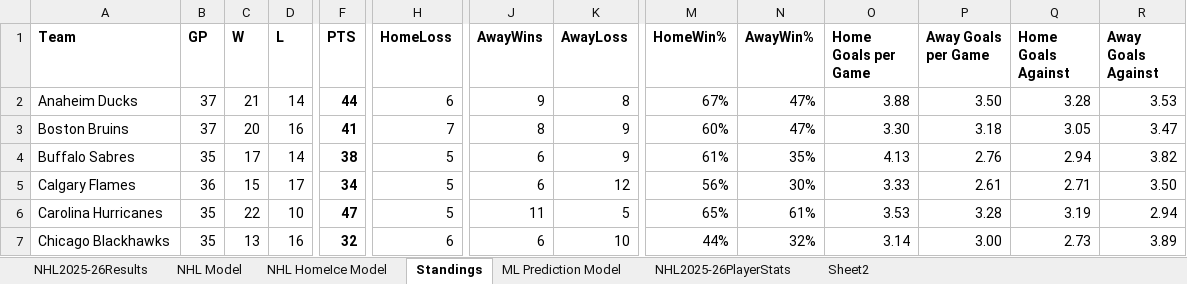
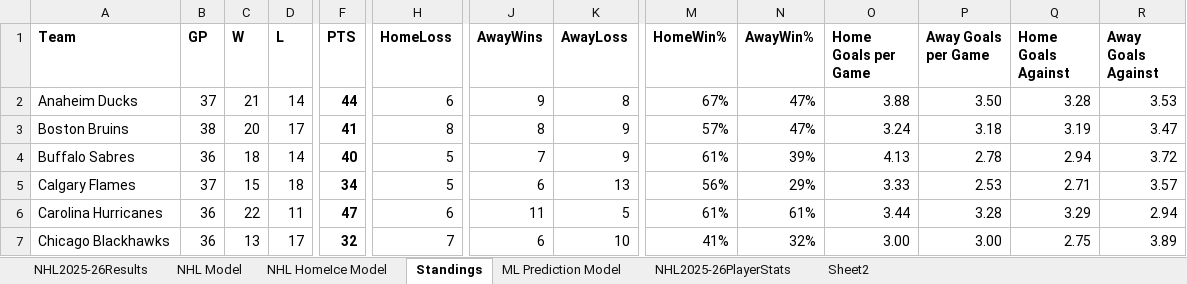
Before and after one commit to AidzNasty/NHL-Prediction-Model, an Excel workbook: Aidan Conte NHL 2025-26 Prediction Model.xlsx, sheet Standings, drawn as a sheet; only a part is shown, gaps mark what is left out; values as stored, in another font and other column widths than the file's, no borders; table styles not drawn; the diff covers the shown part only; the diff names each change by its address in the sheet, - before the commit and + after, or states it on an @@ line.

```diff
--- a/Aidan Conte NHL 2025-26 Prediction Model.xlsx (sheet Standings)
+++ b/Aidan Conte NHL 2025-26 Prediction Model.xlsx (sheet Standings)
-B3 (GP): 37
+B3 (GP): 38
-D3 (L): 16
+D3 (L): 17
-H3 (HomeLoss): 7
+H3 (HomeLoss): 8
-M3 (HomeWin%): 60%
+M3 (HomeWin%): 57%
-O3 (Home Goals per Game): 3.30
+O3 (Home Goals per Game): 3.24
-Q3 (Home Goals Against): 3.05
+Q3 (Home Goals Against): 3.19
-B4 (GP): 35
+B4 (GP): 36
-C4 (W): 17
+C4 (W): 18
-F4 (PTS): 38
+F4 (PTS): 40
-J4 (AwayWins): 6
+J4 (AwayWins): 7
-N4 (AwayWin%): 35%
+N4 (AwayWin%): 39%
-P4 (Away Goals per Game): 2.76
+P4 (Away Goals per Game): 2.78
-R4 (Away Goals Against): 3.82
+R4 (Away Goals Against): 3.72
-B5 (GP): 36
+B5 (GP): 37
-D5 (L): 17
+D5 (L): 18
-K5 (AwayLoss): 12
+K5 (AwayLoss): 13
-N5 (AwayWin%): 30%
+N5 (AwayWin%): 29%
-P5 (Away Goals per Game): 2.61
+P5 (Away Goals per Game): 2.53
-R5 (Away Goals Against): 3.50
+R5 (Away Goals Against): 3.57
-B6:B7 (GP): 35
+B6:B7 (GP): 36
-D6 (L): 10
+D6 (L): 11
-H6 (HomeLoss): 5
+H6 (HomeLoss): 6
-M6 (HomeWin%): 65%
+M6 (HomeWin%): 61%
-O6 (Home Goals per Game): 3.53
+O6 (Home Goals per Game): 3.44
-Q6 (Home Goals Against): 3.19
+Q6 (Home Goals Against): 3.29
-D7 (L): 16
+D7 (L): 17
-H7 (HomeLoss): 6
+H7 (HomeLoss): 7
-M7 (HomeWin%): 44%
+M7 (HomeWin%): 41%
-O7 (Home Goals per Game): 3.14
+O7 (Home Goals per Game): 3.00
-Q7 (Home Goals Against): 2.73
+Q7 (Home Goals Against): 2.75
```
Also changed, not shown: 134 edited cells elsewhere in this sheet, sheet NHL HomeIce Model, sheet NHL Model, sheet ML Prediction Model, sheet NHL2025-26Results.
